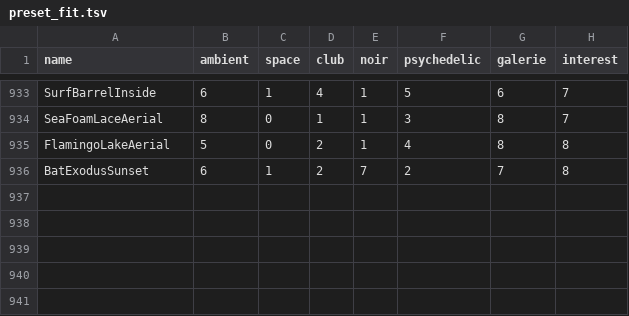
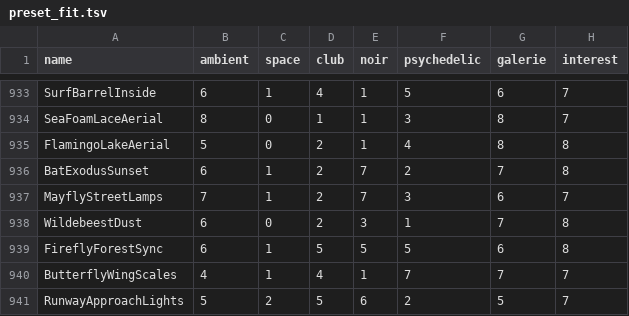
Before and after one commit to reneweller-coding/KaleidoscopeEnhanced, a TSV file: Tools/preset_fit.tsv, drawn as a sheet; only a part is shown, gaps mark what is left out.

```diff
--- a/Tools/preset_fit.tsv
+++ b/Tools/preset_fit.tsv
@@ -936 +936,6 @@ FlamingoLakeAerial	5	0	2	1	4	8	8
 BatExodusSunset	6	1	2	7	2	7	8
+MayflyStreetLamps	7	1	2	7	3	6	7
+WildebeestDust	6	0	2	3	1	7	8
+FireflyForestSync	6	1	5	5	5	6	8
+ButterflyWingScales	4	1	4	1	7	7	7
+RunwayApproachLights	5	2	5	6	2	5	7
```
Also changed, not shown: 15 other files.
